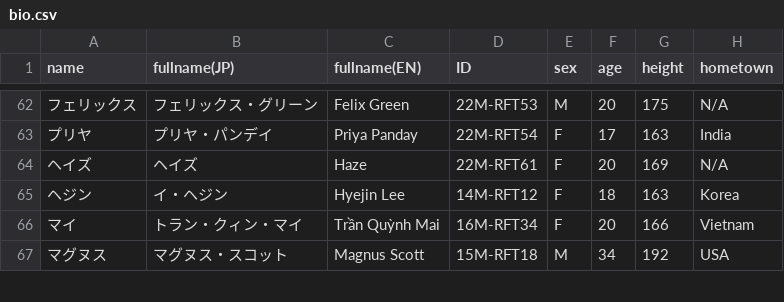
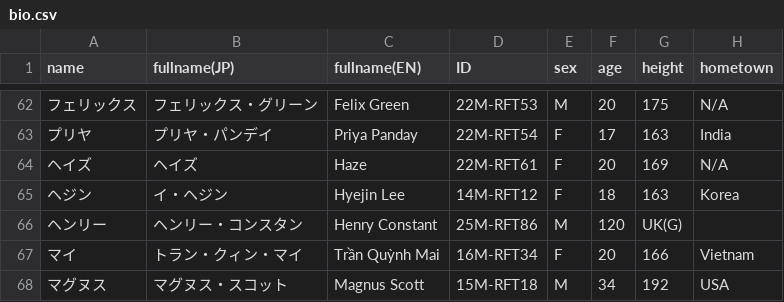
Before and after one commit to Philmist/er-charcters-bio, a CSV file: bio.csv, drawn as a sheet; only a part is shown, gaps mark what is left out; the diff names each change by its address in the sheet, - before the commit and + after, or states it on an @@ line.

Commit message:
ヘンリーを追加。

```diff
--- a/bio.csv
+++ b/bio.csv
+row 66: ヘンリー | ヘンリー・コンスタン | Henry Constant | 25M-RFT86 | M | 120 | UK(G)
```
